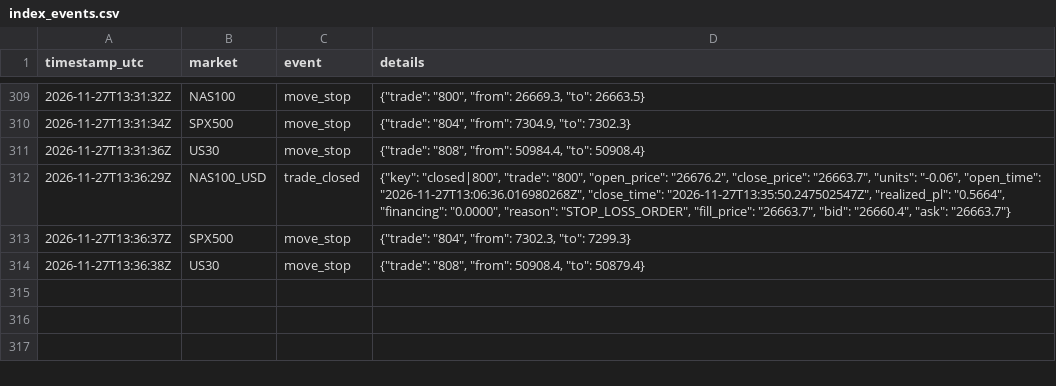
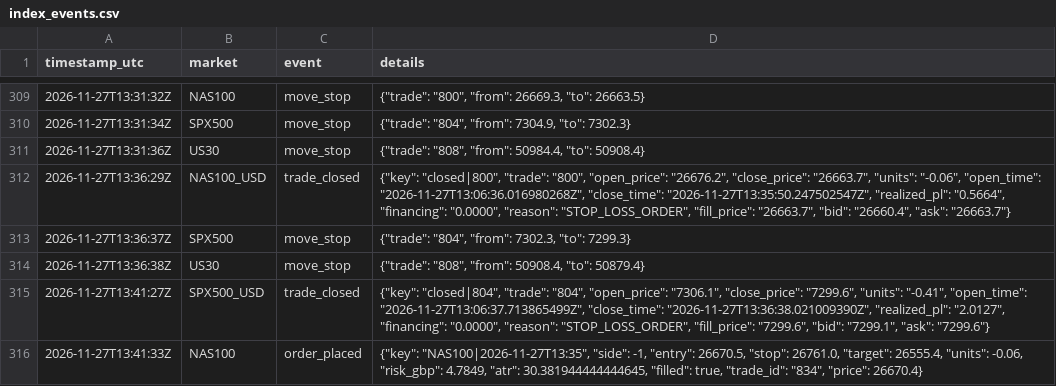
Before and after one commit to joemoney888/index, a CSV file: logs/index_events.csv, drawn as a sheet; only a part is shown, gaps mark what is left out; the diff names each change by its address in the sheet, - before the commit and + after, or states it on an @@ line.

Commit message:
index run 2026-11-27T13:41:37Z

```diff
--- a/logs/index_events.csv
+++ b/logs/index_events.csv
+row 315: 2026-11-27T13:41:27Z | SPX500_USD | trade_closed | {"key": "closed|804", "trade": "804", "open_price": "7306.1", "close_price": "7299.6", "units": "-0.41", "open_time": "2026-11-27T13:06:37.713865499Z", "close_time": "2026-11-27T13:36:38.021009390Z", "realized_pl": "2.0127", "financing": "0.0000", "reason": "STOP_LOSS_ORDER", "fill_price": "7299.6", "bid": "7299.1", "ask": "7299.6"}
+row 316: 2026-11-27T13:41:33Z | NAS100 | order_placed | {"key": "NAS100|2026-11-27T13:35", "side": -1, "entry": 26670.5, "stop": 26761.0, "target": 26555.4, "units": -0.06, "risk_gbp": 4.7849, "atr": 30.381944444444645, "filled": true, "trade_id": "834", "price": 26670.4}
```
